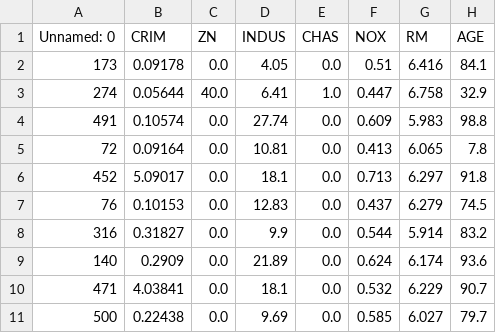
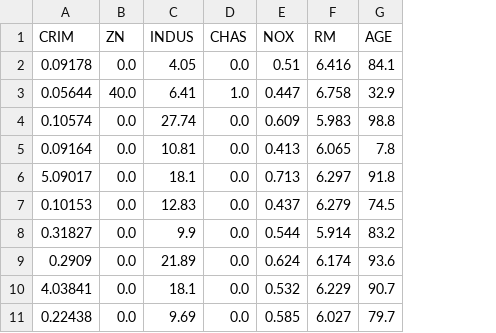
Before and after one commit to dilipp07/House-Prediction, a CSV file: artifacts/test.csv, drawn as a sheet; only a part is shown; the diff names each change by its address in the sheet, - before the commit and + after, or states it on an @@ line.

```diff
--- a/artifacts/test.csv
+++ b/artifacts/test.csv
-column A (Unnamed: 0), rows 2-11: 173 | 274 | 491 | 72 | 452 | 76 | 316 | 140 | 471 | 500
```
Also changed, not shown: Notebooks/data.csv, artifacts/raw_data.csv, 15 other files.
